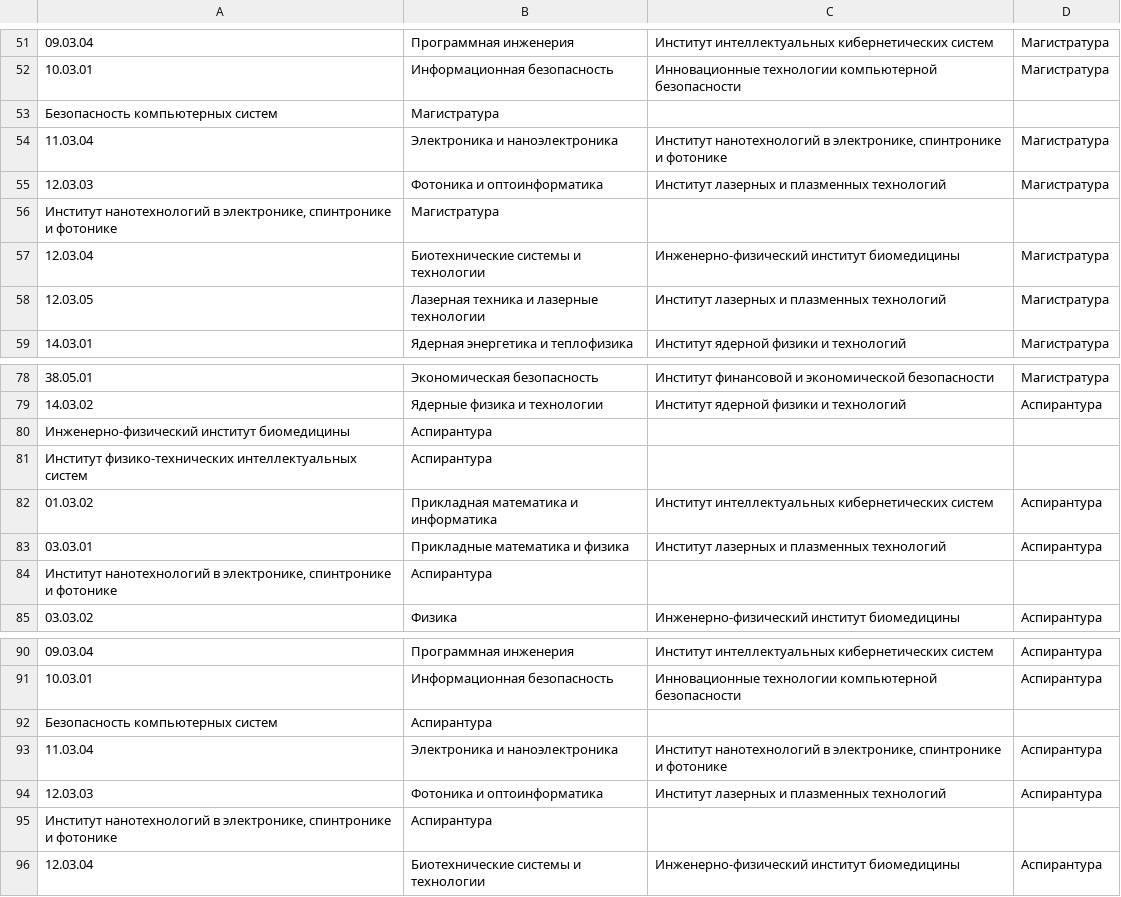
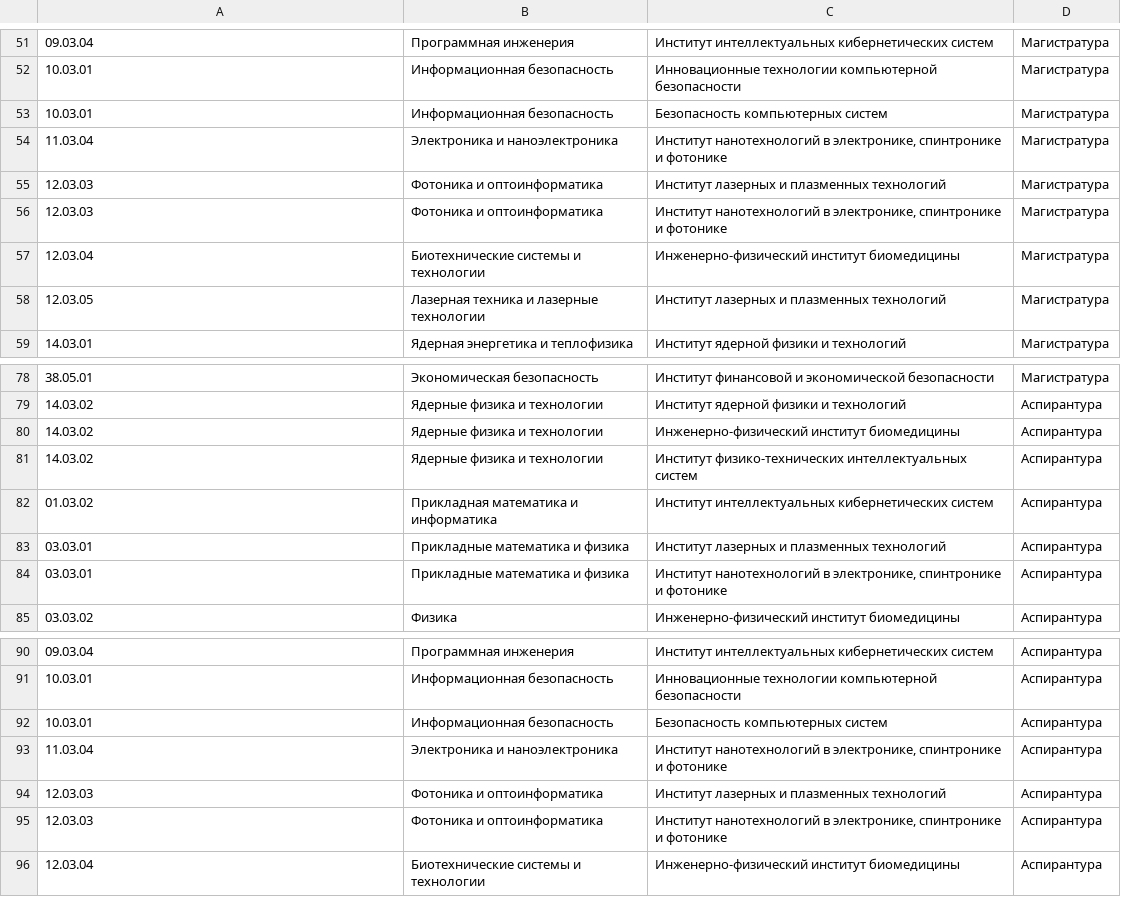
Before and after one commit to ShJL/IrfmLabs, a CSV file: lab_1/specialities.csv, drawn as a sheet; only a part is shown, gaps mark what is left out; the diff covers the shown part only.

```diff
--- a/lab_1/specialities.csv
+++ b/lab_1/specialities.csv
@@ -52,6 +52,6 @@
 10.03.01;Информационная безопасность;Инновационные технологии компьютерной безопасности;Магистратура
-Безопасность компьютерных систем;Магистратура
+10.03.01;Информационная безопасность;Безопасность компьютерных систем;Магистратура
 11.03.04;Электроника и наноэлектроника;Институт нанотехнологий в электронике, спинтронике и фотонике;Магистратура
 12.03.03;Фотоника и оптоинформатика;Институт лазерных и плазменных технологий;Магистратура
-Институт нанотехнологий в электронике, спинтронике и фотонике;Магистратура
+12.03.03;Фотоника и оптоинформатика;Институт нанотехнологий в электронике, спинтронике и фотонике;Магистратура
 12.03.04;Биотехнические системы и технологии;Инженерно-физический институт биомедицины;Магистратура
@@ -79,7 +79,7 @@
 14.03.02;Ядерные физика и технологии;Институт ядерной физики и технологий;Аспирантура
-Инженерно-физический институт биомедицины;Аспирантура
-Институт физико-технических интеллектуальных систем;Аспирантура
+14.03.02;Ядерные физика и технологии;Инженерно-физический институт биомедицины;Аспирантура
+14.03.02;Ядерные физика и технологии;Институт физико-технических интеллектуальных систем;Аспирантура
 01.03.02;Прикладная математика и информатика;Институт интеллектуальных кибернетических систем;Аспирантура
 03.03.01;Прикладные математика и физика;Институт лазерных и плазменных технологий;Аспирантура
-Институт нанотехнологий в электронике, спинтронике и фотонике;Аспирантура
+03.03.01;Прикладные математика и физика;Институт нанотехнологий в электронике, спинтронике и фотонике;Аспирантура
 03.03.02;Физика;Инженерно-физический институт биомедицины;Аспирантура
@@ -91,6 +91,6 @@
 10.03.01;Информационная безопасность;Инновационные технологии компьютерной безопасности;Аспирантура
-Безопасность компьютерных систем;Аспирантура
+10.03.01;Информационная безопасность;Безопасность компьютерных систем;Аспирантура
 11.03.04;Электроника и наноэлектроника;Институт нанотехнологий в электронике, спинтронике и фотонике;Аспирантура
 12.03.03;Фотоника и оптоинформатика;Институт лазерных и плазменных технологий;Аспирантура
-Институт нанотехнологий в электронике, спинтронике и фотонике;Аспирантура
+12.03.03;Фотоника и оптоинформатика;Институт нанотехнологий в электронике, спинтронике и фотонике;Аспирантура
 12.03.04;Биотехнические системы и технологии;Инженерно-физический институт биомедицины;Аспирантура
```
Also changed, not shown: 23 added rows and 23 removed rows elsewhere in this file, 1 other file.
